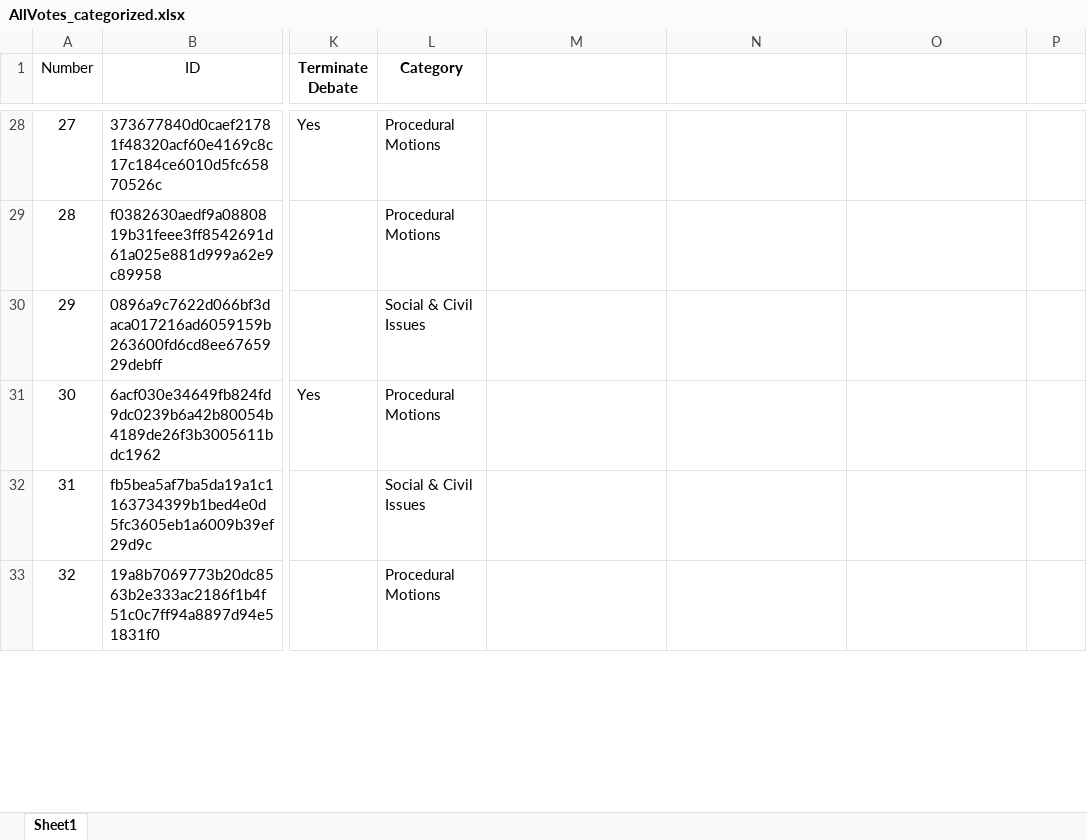
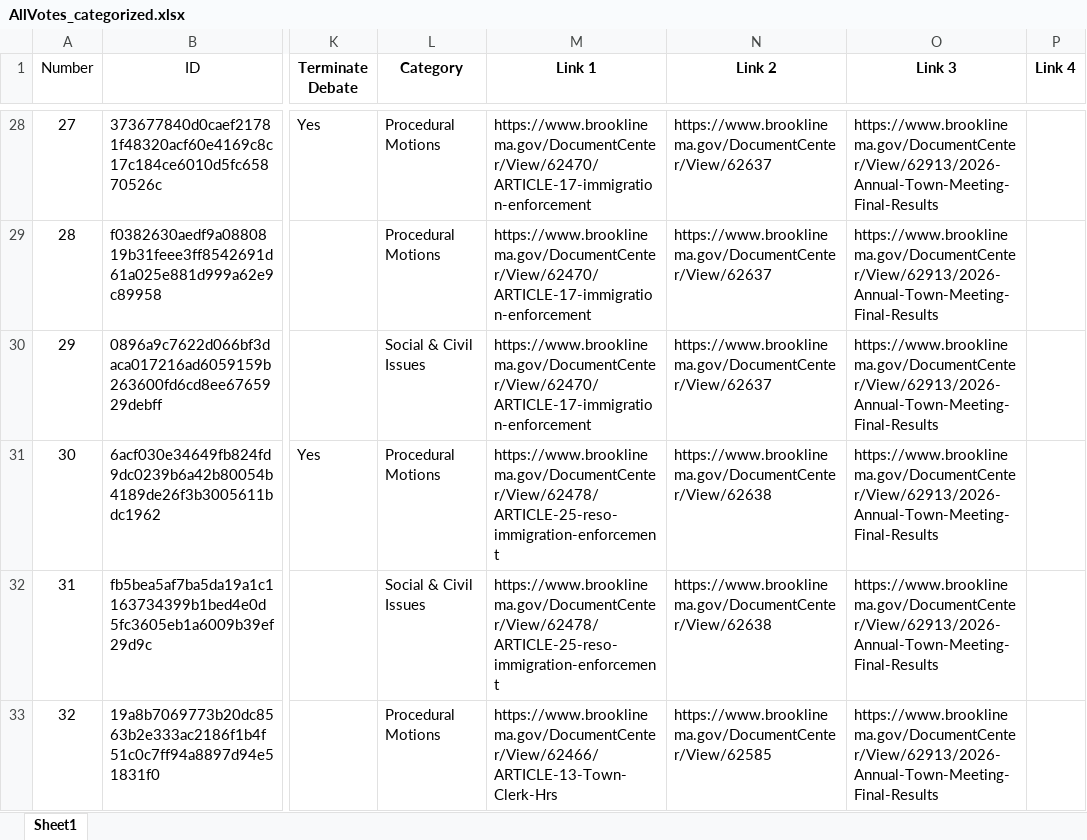
Before and after one commit to millxing/TM, an Excel workbook: Votes/AllVotes_categorized.xlsx, sheet Sheet1, drawn as a sheet; only a part is shown, gaps mark what is left out; values as stored, in another font and other column widths than the file's, no borders; the diff covers the shown part only; the diff names each change by its address in the sheet, - before the commit and + after, or states it on an @@ line.

Commit message:
Add source document links for May 2026 votes

```diff
--- a/Votes/AllVotes_categorized.xlsx (sheet Sheet1)
+++ b/Votes/AllVotes_categorized.xlsx (sheet Sheet1)
-M1: (empty)
+M1: Link 1
-N1: (empty)
+N1: Link 2
-O1: (empty)
+O1: Link 3
-P1: (empty)
+P1: Link 4
-M28:M30 (Link 1): (empty)
+M28:M30 (Link 1): https://www.brooklinema.gov/DocumentCenter/View/62470/ARTICLE-17-immigration-enforcement
-N28:N30 (Link 2): (empty)
+N28:N30 (Link 2): https://www.brooklinema.gov/DocumentCenter/View/62637
-O28:O33 (Link 3): (empty)
+O28:O33 (Link 3): https://www.brooklinema.gov/DocumentCenter/View/62913/2026-Annual-Town-Meeting-Final-Results
-M31:M32 (Link 1): (empty)
+M31:M32 (Link 1): https://www.brooklinema.gov/DocumentCenter/View/62478/ARTICLE-25-reso-immigration-enforcement
-N31:N32 (Link 2): (empty)
+N31:N32 (Link 2): https://www.brooklinema.gov/DocumentCenter/View/62638
-M33 (Link 1): (empty)
+M33 (Link 1): https://www.brooklinema.gov/DocumentCenter/View/62466/ARTICLE-13-Town-Clerk-Hrs
-N33 (Link 2): (empty)
+N33 (Link 2): https://www.brooklinema.gov/DocumentCenter/View/62585
```
Also changed, not shown: 92 edited cells elsewhere in this sheet, 1 other file.
